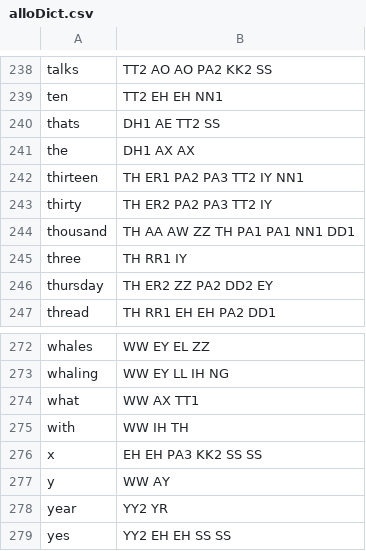
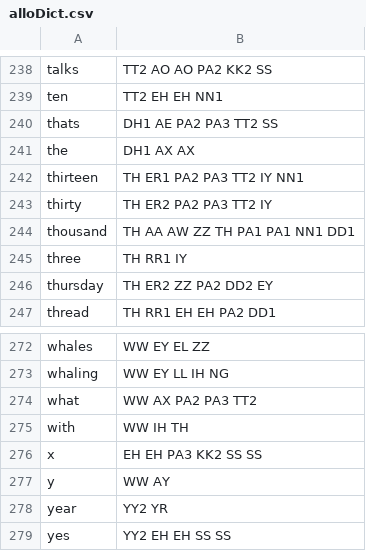
Before and after one commit to jorgev/arduino, a CSV file: build_status/alloDict.csv, drawn as a sheet; only a part is shown, gaps mark what is left out.

```diff
--- a/build_status/alloDict.csv
+++ b/build_status/alloDict.csv
@@ -239,3 +239,3 @@ talks,TT2 AO AO PA2 KK2 SS
 ten,TT2 EH EH NN1
-thats,DH1 AE TT2 SS
+thats,DH1 AE PA2 PA3 TT2 SS
 the,DH1 AX AX
@@ -273,3 +273,3 @@ whales,WW EY EL ZZ
 whaling,WW EY LL IH NG
-what,WW AX TT1
+what,WW AX PA2 PA3 TT2
 with,WW IH TH
```
Also changed, not shown: 1 other file.
